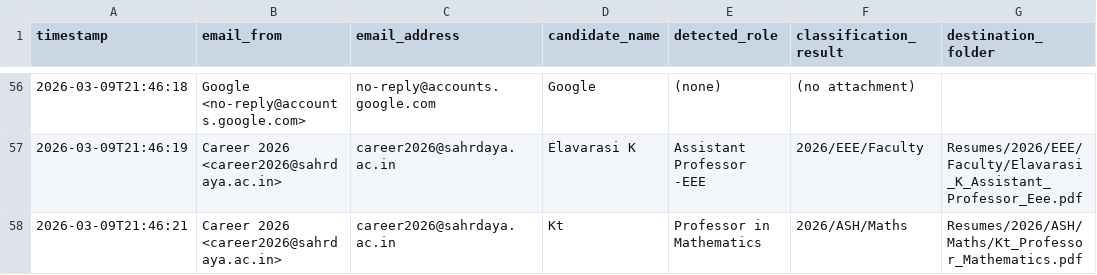
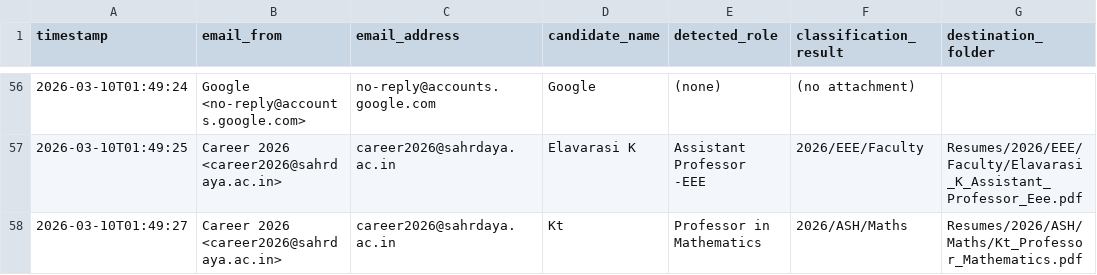
Before and after one commit to jualaju/Resume-Sorter, a CSV file: Resumes/processing_log.csv, drawn as a sheet; only a part is shown, gaps mark what is left out; the diff covers the shown part only; the diff names each change by its address in the sheet, - before the commit and + after, or states it on an @@ line.

```diff
--- a/Resumes/processing_log.csv
+++ b/Resumes/processing_log.csv
-A56 (timestamp): 2026-03-09T21:46:18
+A56 (timestamp): 2026-03-10T01:49:24
-A57 (timestamp): 2026-03-09T21:46:19
+A57 (timestamp): 2026-03-10T01:49:25
-A58 (timestamp): 2026-03-09T21:46:21
+A58 (timestamp): 2026-03-10T01:49:27
```
Also changed, not shown: 54 edited cells elsewhere in this file, 1 other file.
